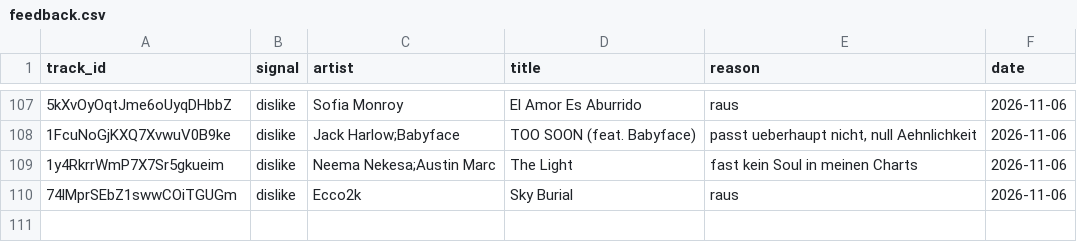
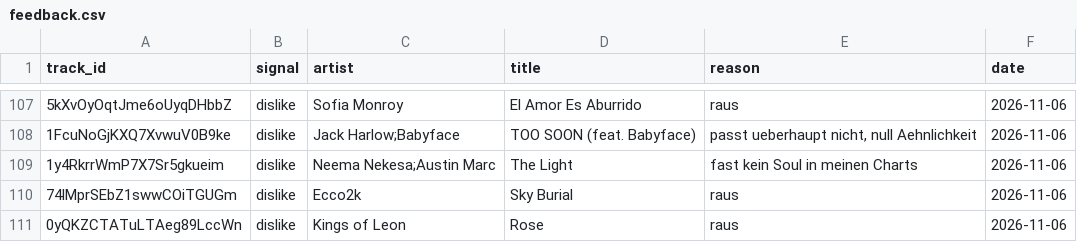
Before and after one commit to tillclaude-bit/nmf-top75, a CSV file: data/feedback.csv, drawn as a sheet; only a part is shown, gaps mark what is left out.

```diff
--- a/data/feedback.csv
+++ b/data/feedback.csv
@@ -110 +110,2 @@ track_id,signal,artist,title,reason,date
 74lMprSEbZ1swwCOiTGUGm,dislike,Ecco2k,Sky Burial,"raus",2026-11-06
+0yQKZCTATuLTAeg89LccWn,dislike,Kings of Leon,Rose,"raus",2026-11-06
```
